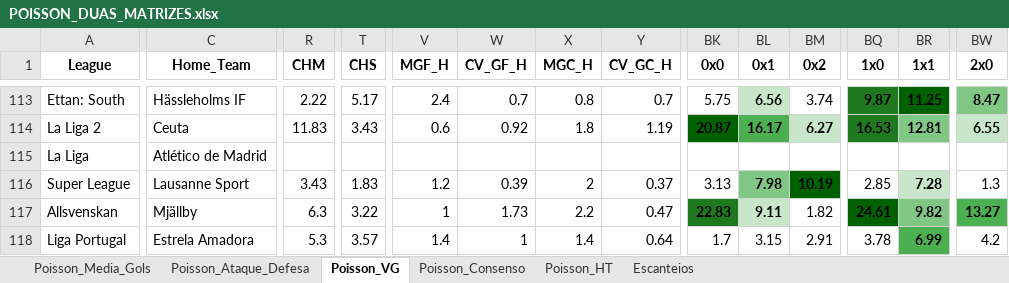
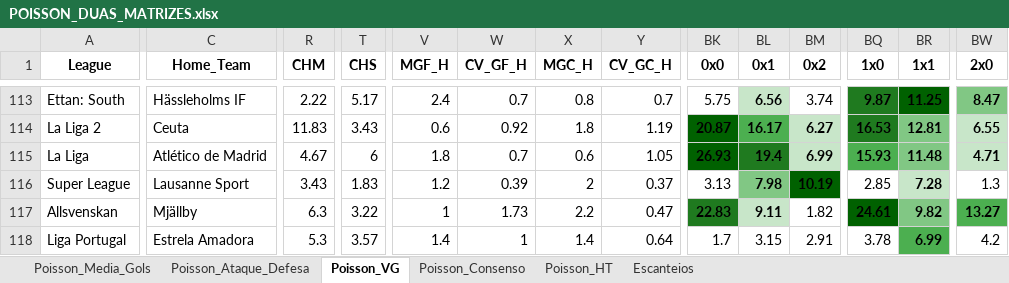
Before and after one commit to AndersonSS91-DEV/Skynet-V18, an Excel workbook: data/POISSON_DUAS_MATRIZES.xlsx, sheet Poisson_VG, drawn as a sheet; only a part is shown, gaps mark what is left out; values as stored, in another font and other column widths than the file's, no borders; the diff covers the shown part only; the diff names each change by its address in the sheet, - before the commit and + after, or states it on an @@ line.

```diff
--- a/data/POISSON_DUAS_MATRIZES.xlsx (sheet Poisson_VG)
+++ b/data/POISSON_DUAS_MATRIZES.xlsx (sheet Poisson_VG)
-R115 (CHM): (empty)
+R115 (CHM): 4.67
-T115 (CHS): (empty)
+T115 (CHS): 6
-V115 (MGF_H): (empty)
+V115 (MGF_H): 1.8
-W115 (CV_GF_H): (empty)
+W115 (CV_GF_H): 0.7
-X115 (MGC_H): (empty)
+X115 (MGC_H): 0.6
-Y115 (CV_GC_H): (empty)
+Y115 (CV_GC_H): 1.05
-BK115 (0x0): (empty)
+BK115 (0x0): 26.93
-BK115 fill: none
+BK115 fill: #006100
-BL115 (0x1): (empty)
+BL115 (0x1): 19.4
-BL115 fill: none
+BL115 fill: #1F7A1F
-BM115 (0x2): (empty)
+BM115 (0x2): 6.99
-BM115 fill: none
+BM115 fill: #C8E6C9
-BQ115 (1x0): (empty)
+BQ115 (1x0): 15.93
-BQ115 fill: none
+BQ115 fill: #4CAF50
-BR115 (1x1): (empty)
+BR115 (1x1): 11.48
-BR115 fill: none
+BR115 fill: #81C784
-BW115 (2x0): (empty)
+BW115 (2x0): 4.71
-BW115 fill: none
+BW115 fill: #C8E6C9
```
Also changed, not shown: 62 edited cells elsewhere in this sheet, sheet Poisson_Consenso, sheet Poisson_HT, sheet Escanteios, sheet Poisson_Media_Gols, sheet Poisson_Ataque_Defesa, data/PIPELINE2_RESULTADOS.xlsx, 1 other file.
